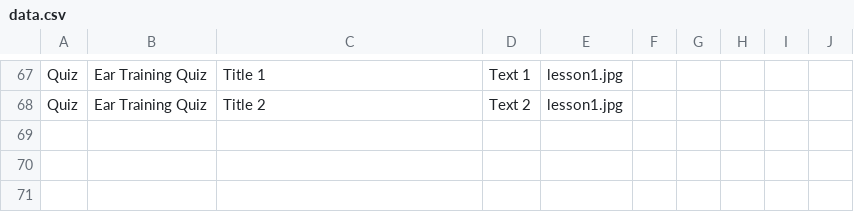
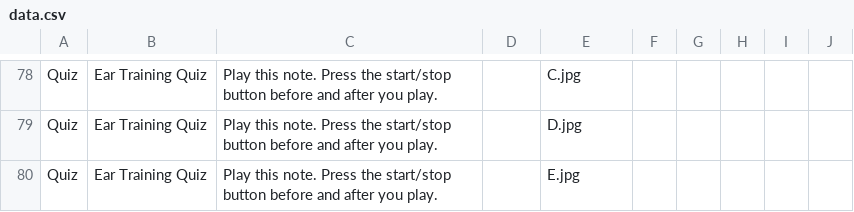
Before and after one commit to ZachKrol/MusGator, a CSV file: data.csv, drawn as a sheet; only a part is shown, gaps mark what is left out; addresses are those after the commit; the diff covers the shown part only; the diff names each change by its address in the sheet, - before the commit and + after, or states it on an @@ line.

Commit message:
Updated data.csv with all quiz content
Updated data.csv with all quiz content

```diff
--- a/data.csv
+++ b/data.csv
-C78: Title 1
+C78: Play this note. Press the start/stop button before and after you play.
-D78: Text 1
+D78: (empty)
-E78: lesson1.jpg
+E78: C.jpg
-C79: Title 2
+C79: Play this note. Press the start/stop button before and after you play.
-D79: Text 2
+D79: (empty)
-E79: lesson1.jpg
+E79: D.jpg
+row 80: Quiz | Ear Training Quiz | Play this note. Press the start/stop button before and after you play. |  | E.jpg
```
Also changed, not shown: 14 added rows, 3 removed rows and 14 edited cells elsewhere in this file.
